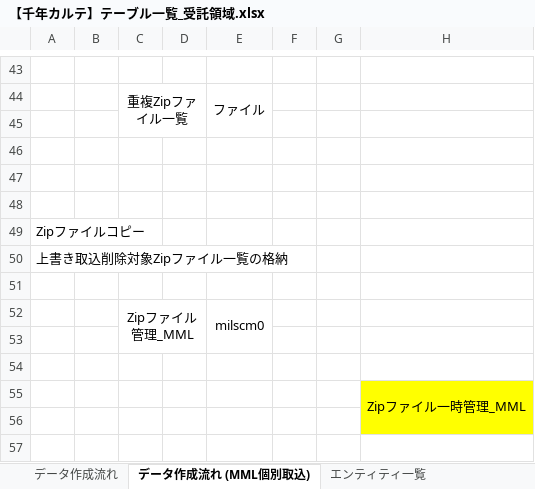
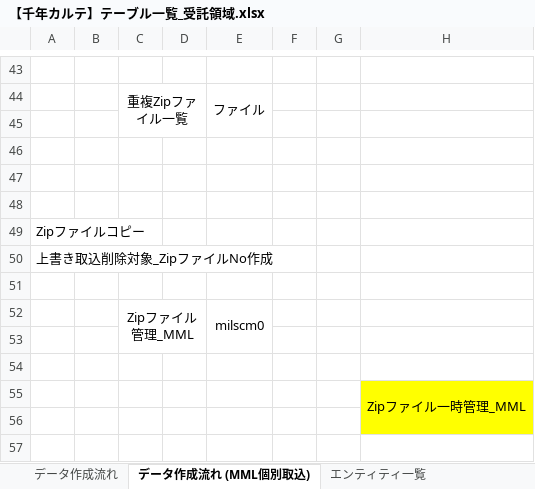
Before and after one commit to kazuyuki-ogata/calapp, an Excel workbook: 設計/【千年カルテ】テーブル一覧_受託領域.xlsx, sheet データ作成流れ (MML個別取込), drawn as a sheet; only a part is shown, gaps mark what is left out; values as stored, in another font and other column widths than the file's, no borders; charts and pictures not drawn; the diff names each change by its address in the sheet, - before the commit and + after, or states it on an @@ line.

```diff
--- a/設計/【千年カルテ】テーブル一覧_受託領域.xlsx (sheet データ作成流れ (MML個別取込))
+++ b/設計/【千年カルテ】テーブル一覧_受託領域.xlsx (sheet データ作成流れ (MML個別取込))
-A50: 上書き取込削除対象Zipファイル一覧の格納
+A50: 上書き取込削除対象_ZipファイルNo作成
```
Also changed, not shown: sheet データ作成流れ, charts or pictures, 設計/【千年カルテ】SQL設計書.xlsx, 3 other files.
